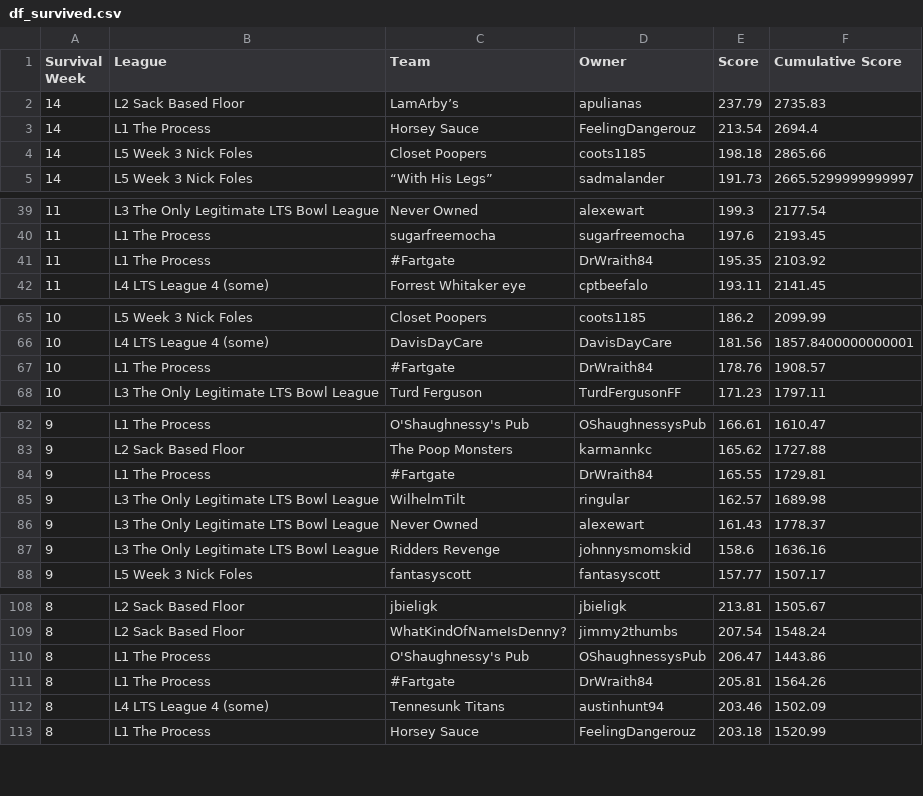
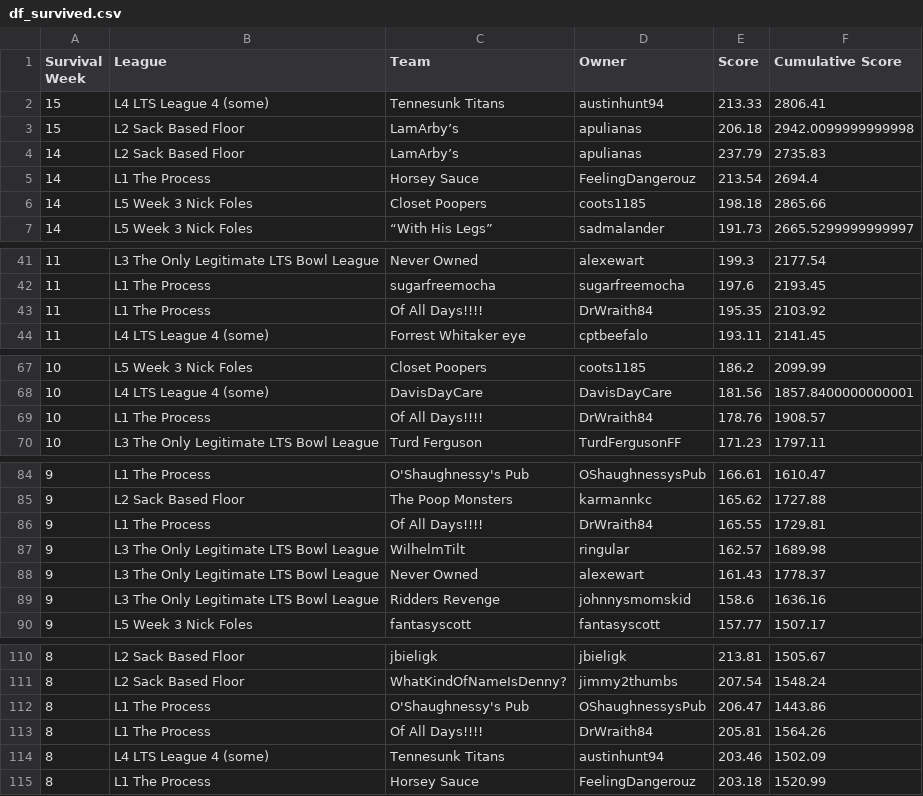
Before and after one commit to matthewdwood82/LTS-Bowl-2023, a CSV file: dat/df_survived.csv, drawn as a sheet; only a part is shown, gaps mark what is left out; the diff covers the shown part only.

```diff
--- a/dat/df_survived.csv
+++ b/dat/df_survived.csv
@@ -1,2 +1,4 @@
 Survival Week,League,Team,Owner,Score,Cumulative Score
+15,L4 LTS League 4 (some),Tennesunk Titans,austinhunt94,213.33,2806.41
+15,L2 Sack Based Floor,LamArby’s,apulianas,206.18,2942.0099999999998
 14,L2 Sack Based Floor,LamArby’s,apulianas,237.79,2735.83
@@ -40,3 +42,3 @@ Survival Week,League,Team,Owner,Score,Cumulative Score
 11,L1 The Process,sugarfreemocha,sugarfreemocha,197.6,2193.45
-11,L1 The Process,#Fartgate,DrWraith84,195.35,2103.92
+11,L1 The Process,Of All Days!!!!,DrWraith84,195.35,2103.92
 11,L4 LTS League 4 (some),Forrest Whitaker eye,cptbeefalo,193.11,2141.45
@@ -66,3 +68,3 @@ Survival Week,League,Team,Owner,Score,Cumulative Score
 10,L4 LTS League 4 (some),DavisDayCare,DavisDayCare,181.56,1857.8400000000001
-10,L1 The Process,#Fartgate,DrWraith84,178.76,1908.57
+10,L1 The Process,Of All Days!!!!,DrWraith84,178.76,1908.57
 10,L3 The Only Legitimate LTS Bowl League,Turd Ferguson,TurdFergusonFF,171.23,1797.11
@@ -83,3 +85,3 @@ Survival Week,League,Team,Owner,Score,Cumulative Score
 9,L2 Sack Based Floor,The Poop Monsters,karmannkc,165.62,1727.88
-9,L1 The Process,#Fartgate,DrWraith84,165.55,1729.81
+9,L1 The Process,Of All Days!!!!,DrWraith84,165.55,1729.81
 9,L3 The Only Legitimate LTS Bowl League,WilhelmTilt,ringular,162.57,1689.98
@@ -110,3 +112,3 @@ Survival Week,League,Team,Owner,Score,Cumulative Score
 8,L1 The Process,O'Shaughnessy's Pub,OShaughnessysPub,206.47,1443.86
-8,L1 The Process,#Fartgate,DrWraith84,205.81,1564.26
+8,L1 The Process,Of All Days!!!!,DrWraith84,205.81,1564.26
 8,L4 LTS League 4 (some),Tennesunk Titans,austinhunt94,203.46,1502.09
```
Also changed, not shown: 7 edited cells elsewhere in this file, dat/df_eliminated.csv, dat/df_scores.csv, 3 other files.
